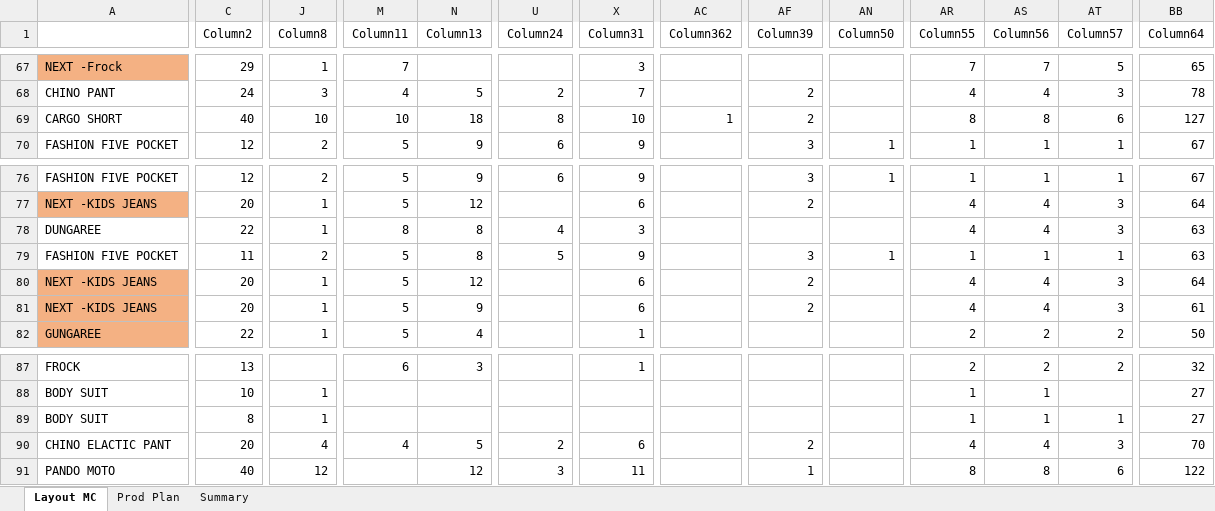
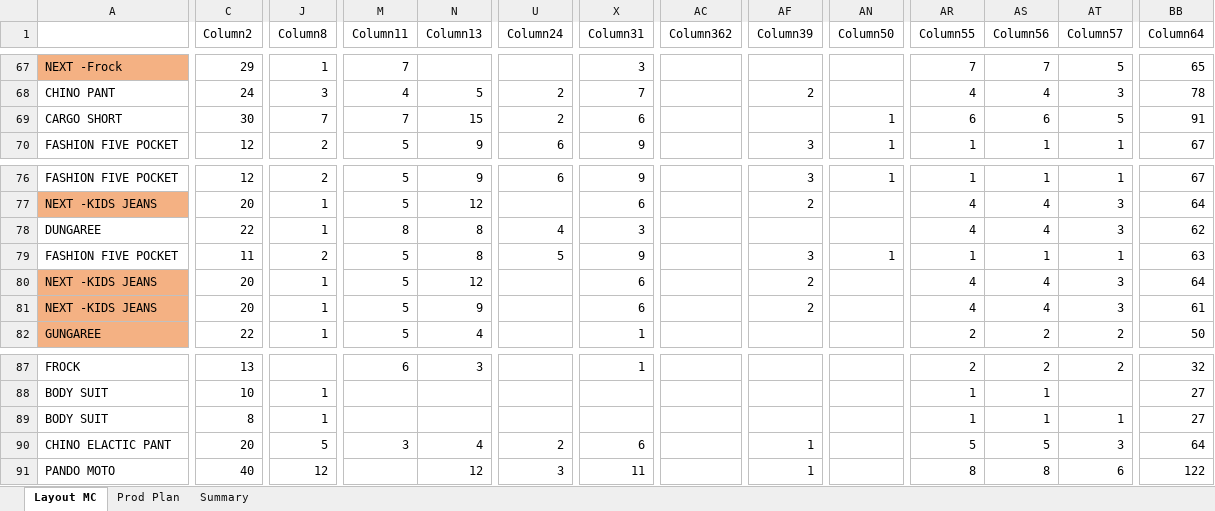
Before and after one commit to HirushaKulararhna/line-loading-board, an Excel workbook: public/data/plan.xlsx, sheet Layout MC, drawn as a sheet; only a part is shown, gaps mark what is left out; values as stored, in another font and other column widths than the file's, no borders; table styles not drawn; the diff covers the shown part only; the diff names each change by its address in the sheet, - before the commit and + after, or states it on an @@ line.

```diff
--- a/public/data/plan.xlsx (sheet Layout MC)
+++ b/public/data/plan.xlsx (sheet Layout MC)
-C69 (Column2): 40
+C69 (Column2): 30
-J69 (Column8): 10
+J69 (Column8): 7
-M69 (Column11): 10
+M69 (Column11): 7
-N69 (Column13): 18
+N69 (Column13): 15
-U69 (Column24): 8
+U69 (Column24): 2
-X69 (Column31): 10
+X69 (Column31): 6
-AC69 (Column362): 1
+AC69 (Column362): (empty)
-AF69 (Column39): 2
+AF69 (Column39): (empty)
-AN69 (Column50): (empty)
+AN69 (Column50): 1
-AR69 (Column55): 8
+AR69 (Column55): 6
-AS69 (Column56): 8
+AS69 (Column56): 6
-AT69 (Column57): 6
+AT69 (Column57): 5
-BB69 (Column64): 127
+BB69 (Column64): 91
-BB78 (Column64): 63
+BB78 (Column64): 62
-J90 (Column8): 4
+J90 (Column8): 5
-M90 (Column11): 4
+M90 (Column11): 3
-N90 (Column13): 5
+N90 (Column13): 4
-AF90 (Column39): 2
+AF90 (Column39): 1
-AR90 (Column55): 4
+AR90 (Column55): 5
-AS90 (Column56): 4
+AS90 (Column56): 5
-BB90 (Column64): 70
+BB90 (Column64): 64
```
Also changed, not shown: 11 edited cells elsewhere in this sheet, sheet Summary.
